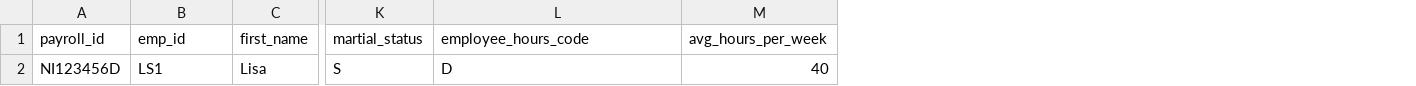
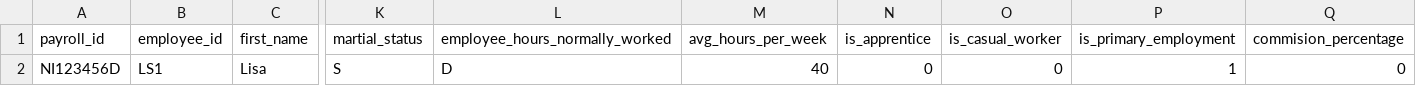
Before and after one commit to sebrown0/SUK, a CSV file: data/test_data/test_data_employee.csv, drawn as a sheet; only a part is shown, gaps mark what is left out; the diff names each change by its address in the sheet, - before the commit and + after, or states it on an @@ line.

```diff
--- a/data/test_data/test_data_employee.csv
+++ b/data/test_data/test_data_employee.csv
+column N (is_apprentice), row 2: 0
+column O (is_casual_worker), row 2: 0
+column P (is_primary_employment), row 2: 1
+column Q (commision_percentage), row 2: 0
-B1: emp_id
+B1: employee_id
-L1: employee_hours_code
+L1: employee_hours_normally_worked
```
Also changed, not shown: data/test_data/test_data_aeo.csv, data/test_data/test_data_salary.csv, 10 other files.
